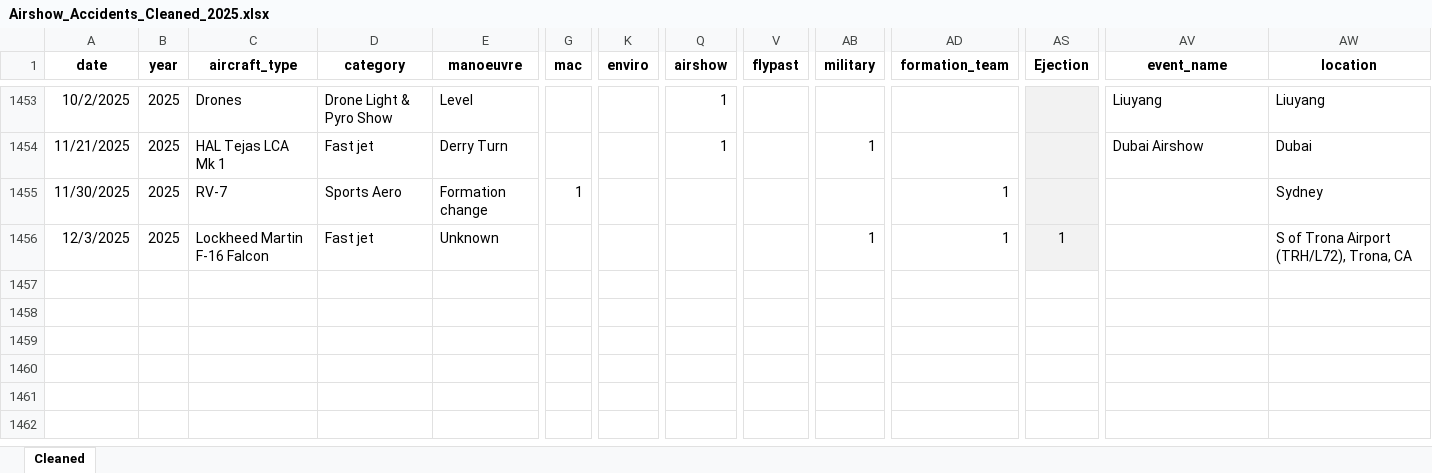
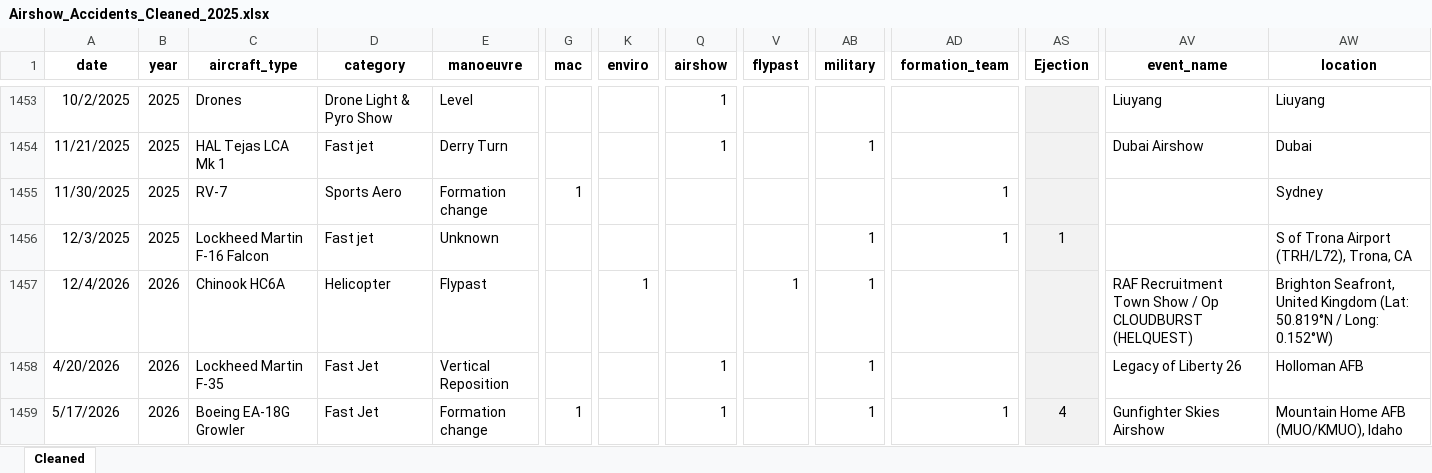
Before and after one commit to mkarachalios-1/airshow-safety-streamlit, an Excel workbook: data/Airshow_Accidents_Cleaned_2025.xlsx, sheet Cleaned, drawn as a sheet; only a part is shown, gaps mark what is left out; values as stored, in another font and other column widths than the file's, no borders; table styles not drawn; rows hold the shown columns only; the diff names each change by its address in the sheet, - before the commit and + after, or states it on an @@ line.

Commit message:
Add files via upload

```diff
--- a/data/Airshow_Accidents_Cleaned_2025.xlsx (sheet Cleaned)
+++ b/data/Airshow_Accidents_Cleaned_2025.xlsx (sheet Cleaned)
+row 1457: 12/4/2026 | 2026 | Chinook HC6A | Helicopter | Flypast |  | 1 |  | 1 | 1 |  |  | RAF Recruitment Town Show / Op CLOUDBURST (HELQUEST) | Brighton Seafront, United Kingdom (Lat: 50.819°N / Long: 0.152°W)
+row 1458: 4/20/2026 | 2026 | Lockheed Martin F-35 | Fast Jet | Vertical Reposition |  |  | 1 |  | 1 |  |  | Legacy of Liberty 26 | Holloman AFB
+row 1459: 5/17/2026 | 2026 | Boeing EA-18G Growler | Fast Jet | Formation change | 1 |  | 1 |  | 1 | 1 | 4 | Gunfighter Skies Airshow | Mountain Home AFB (MUO/KMUO), Idaho
```
